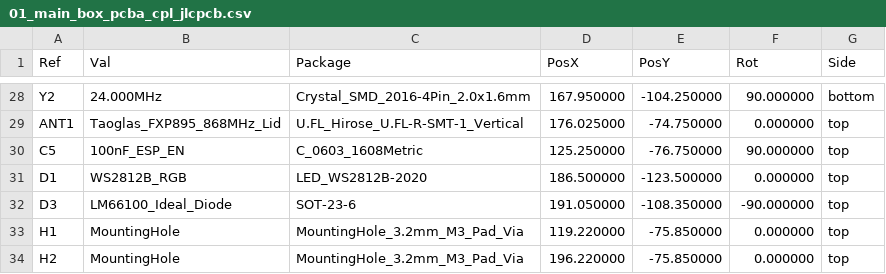
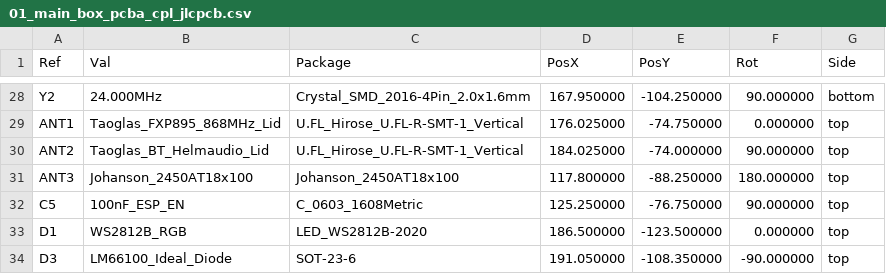
Before and after one commit to schmidtmt/openmotorbridge, a CSV file: hardware/production_packages/01_main_box_pcba/01_main_box_pcba_cpl_jlcpcb.csv, drawn as a sheet; only a part is shown, gaps mark what is left out; the shorter side is filled out with more unchanged rows; the diff names each change by its address in the sheet, - before the commit and + after, or states it on an @@ line.

Commit message:
feat(hardware): migrate Front Node to ESP32-S31 and implement Central Box triple-antenna topology
- Front Node (PCBA 05): Standardize on ESP32-S31-WROOM-1U (Dual-Core 320 MHz RISC-V with native 480 Mbps HS USB PHY) + ESP32-E22 (Wi-Fi 6E 5/6 GHz MIMO via SDIO 3.0), disabling internal 2.4 GHz radio in firmware
- Central Box (PCBA 01): Implement dedicated triple-antenna topology (ANT1 LoRa SX1262 U.FL, ANT2 Helmaudio QCC3084 U.FL, ANT3 BLE Johanson 2450AT18D0100 ceramic chip on left edge at 117.8, 88.25 rot 180 deg with feed pointing inward); 0 unconnected, 0 parity issues
- Synchronize firmware headers, config files, and full German/English technical documentation
- Regenerate all manufacturing packages (Gerbers, Drill, BOM, CPL, Wirelist, MJF STLs) across all 10 boards

```diff
--- a/hardware/production_packages/01_main_box_pcba/01_main_box_pcba_cpl_jlcpcb.csv
+++ b/hardware/production_packages/01_main_box_pcba/01_main_box_pcba_cpl_jlcpcb.csv
+row 30: ANT2 | Taoglas_BT_Helmaudio_Lid | U.FL_Hirose_U.FL-R-SMT-1_Vertical | 184.025000 | -74.000000 | 90.000000 | top
+row 31: ANT3 | Johanson_2450AT18x100 | Johanson_2450AT18x100 | 117.800000 | -88.250000 | 180.000000 | top
```
Also changed, not shown: hardware/production_packages/01_main_box_pcba/01_main_box_pcba_bom_jlcpcb.csv, hardware/production_packages/05_front_node_pcba/05_front_node_pcba_bom_jlcpcb.csv, 46 other files.
